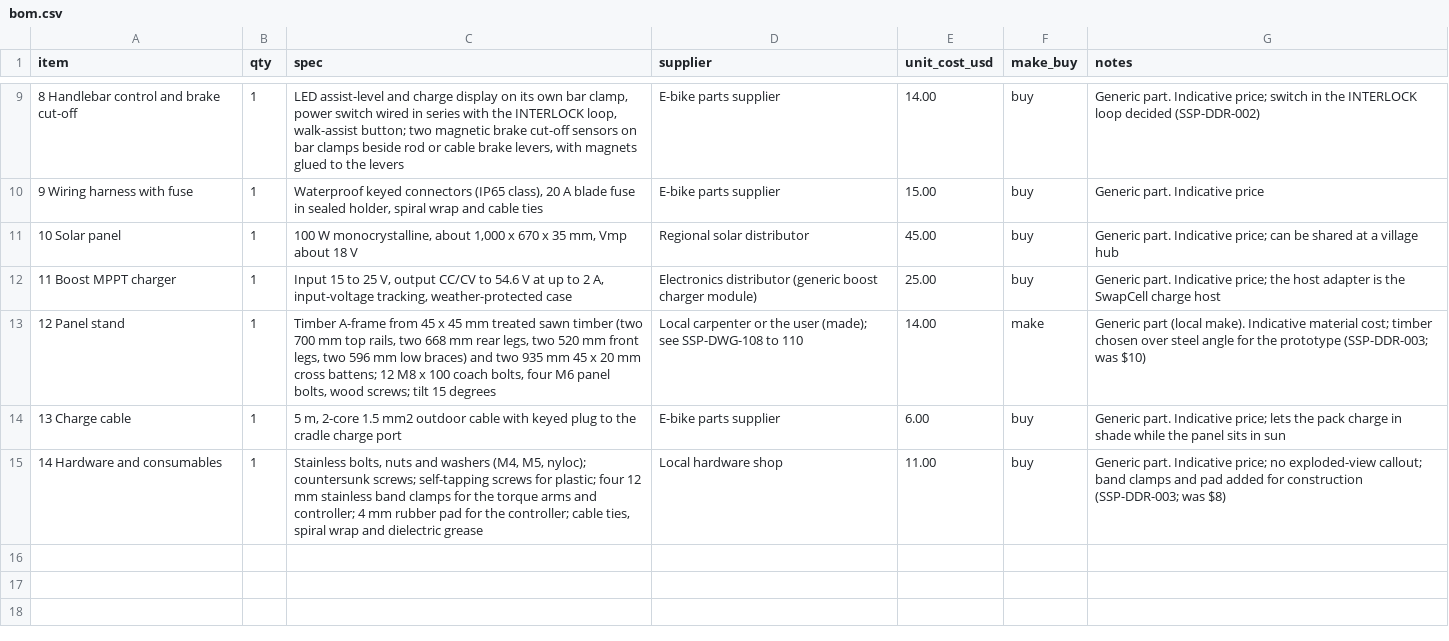
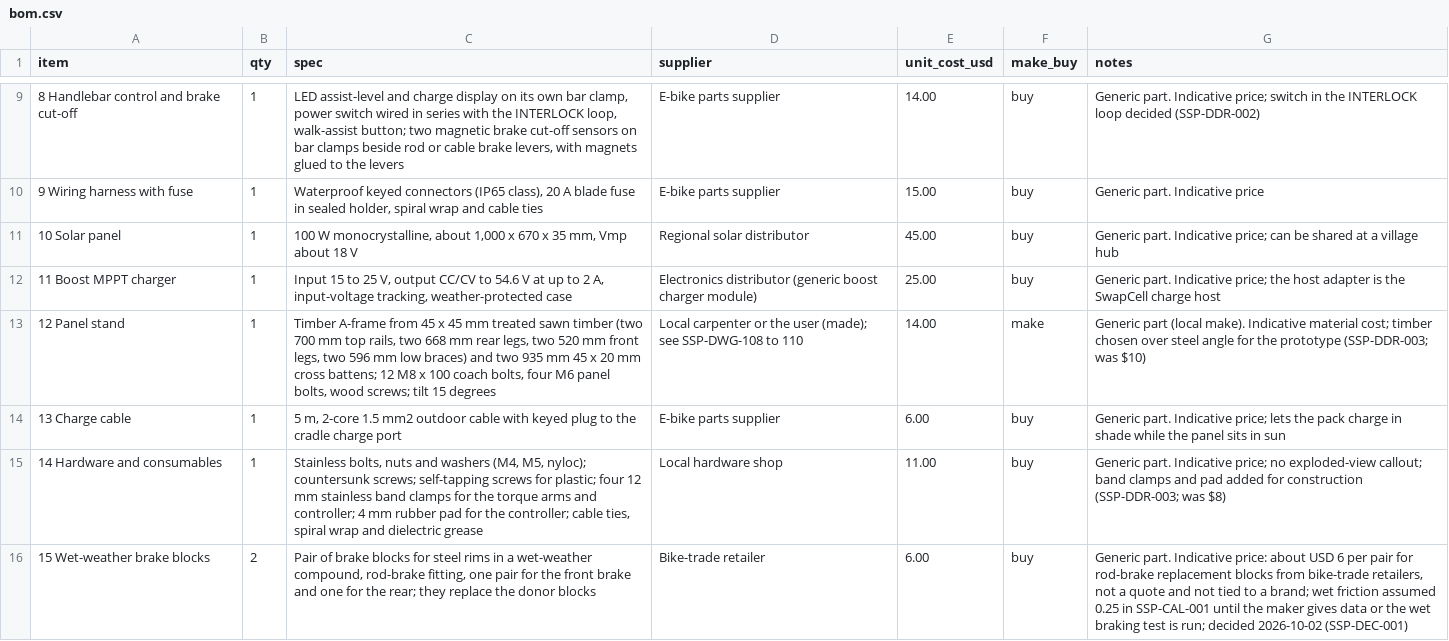
Before and after one commit to BoujeeEnjinia1701/sunspoke, a CSV file: bom/bom.csv, drawn as a sheet; only a part is shown, gaps mark what is left out.

```diff
--- a/bom/bom.csv
+++ b/bom/bom.csv
@@ -15 +15,2 @@ item,qty,spec,supplier,unit_cost_usd,make_buy,notes
 14 Hardware and consumables,1,"Stainless bolts, nuts and washers (M4, M5, nyloc); countersunk screws; self-tapping screws for plastic; four 12 mm stainless band clamps for the torque arms and controller; 4 mm rubber pad for the controller; cable ties, spiral wrap and dielectric grease",Local hardware shop,11.00,buy,Generic part. Indicative price; no exploded-view callout; band clamps and pad added for construction (SSP-DDR-003; was $8)
+15 Wet-weather brake blocks,2,"Pair of brake blocks for steel rims in a wet-weather compound, rod-brake fitting, one pair for the front brake and one for the rear; they replace the donor blocks",Bike-trade retailer,6.00,buy,"Generic part. Indicative price: about USD 6 per pair for rod-brake replacement blocks from bike-trade retailers, not a quote and not tied to a brand; wet friction assumed 0.25 in SSP-CAL-001 until the maker gives data or the wet braking test is run; decided 2026-10-02 (SSP-DEC-001)"
```
Also changed, not shown: docs/04-calcs/results.csv, 50 other files.
